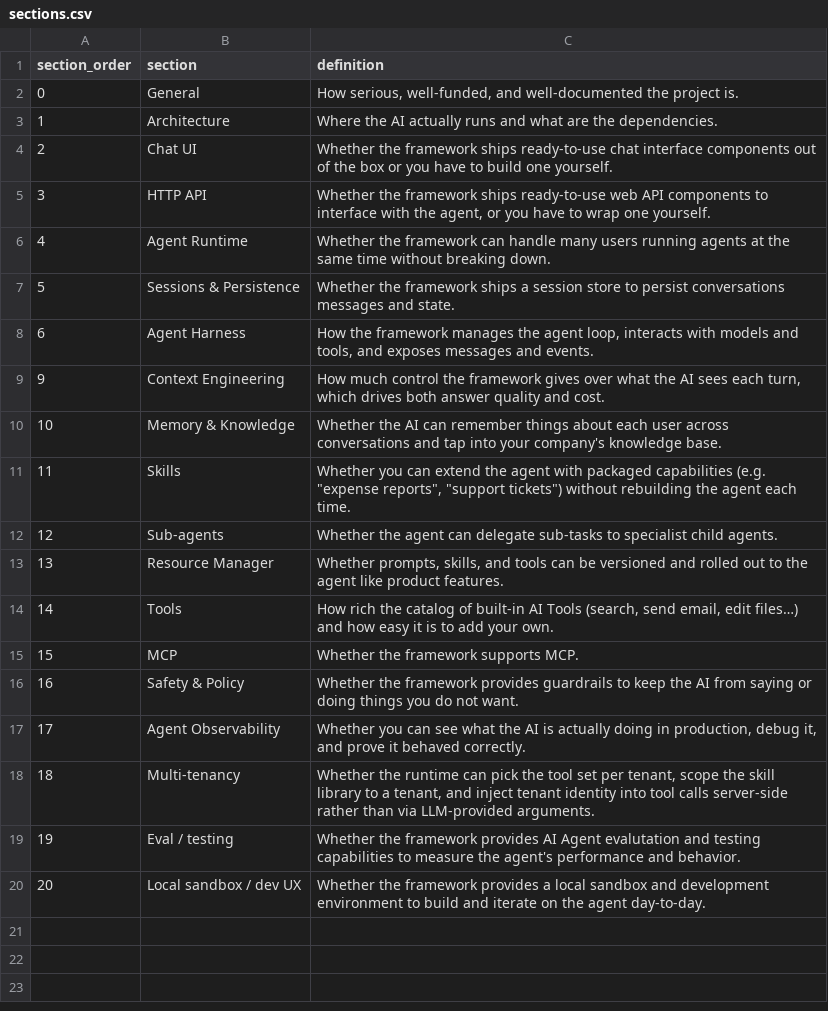
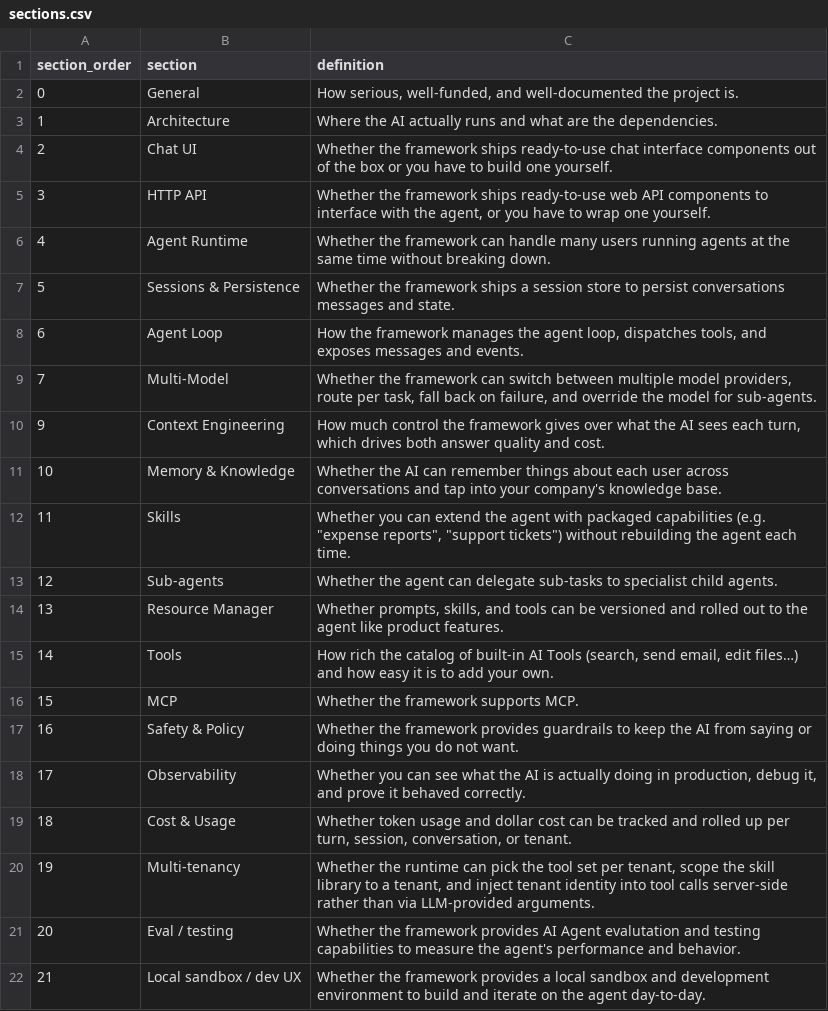
Before and after one commit to nmvalera/ai-framework-benchmark, a CSV file: .agents/skills/create-benchmark/references/sections.csv, drawn as a sheet.

```diff
--- a/.agents/skills/create-benchmark/references/sections.csv
+++ b/.agents/skills/create-benchmark/references/sections.csv
@@ -7,3 +7,4 @@ section_order,section,definition
 5,Sessions & Persistence,"Whether the framework ships a session store to persist conversations messages and state."
-6,Agent Harness,"How the framework manages the agent loop, interacts with models and tools, and exposes messages and events."
+6,Agent Loop,"How the framework manages the agent loop, dispatches tools, and exposes messages and events."
+7,Multi-Model,"Whether the framework can switch between multiple model providers, route per task, fall back on failure, and override the model for sub-agents."
 9,Context Engineering,"How much control the framework gives over what the AI sees each turn, which drives both answer quality and cost."
@@ -16,5 +17,6 @@ section_order,section,definition
 16,Safety & Policy,Whether the framework provides guardrails to keep the AI from saying or doing things you do not want.
-17,Agent Observability,"Whether you can see what the AI is actually doing in production, debug it, and prove it behaved correctly."
-18,Multi-tenancy,"Whether the runtime can pick the tool set per tenant, scope the skill library to a tenant, and inject tenant identity into tool calls server-side rather than via LLM-provided arguments."
-19,Eval / testing,"Whether the framework provides AI Agent evalutation and testing capabilities to measure the agent's performance and behavior."
-20,Local sandbox / dev UX,"Whether the framework provides a local sandbox and development environment to build and iterate on the agent day-to-day."
+17,Observability,"Whether you can see what the AI is actually doing in production, debug it, and prove it behaved correctly."
+18,Cost & Usage,"Whether token usage and dollar cost can be tracked and rolled up per turn, session, conversation, or tenant."
+19,Multi-tenancy,"Whether the runtime can pick the tool set per tenant, scope the skill library to a tenant, and inject tenant identity into tool calls server-side rather than via LLM-provided arguments."
+20,Eval / testing,"Whether the framework provides AI Agent evalutation and testing capabilities to measure the agent's performance and behavior."
+21,Local sandbox / dev UX,"Whether the framework provides a local sandbox and development environment to build and iterate on the agent day-to-day."
```
Also changed, not shown: .agents/skills/create-benchmark/references/taxonomy.csv, docs/data/frameworks.csv, 25 other files.
